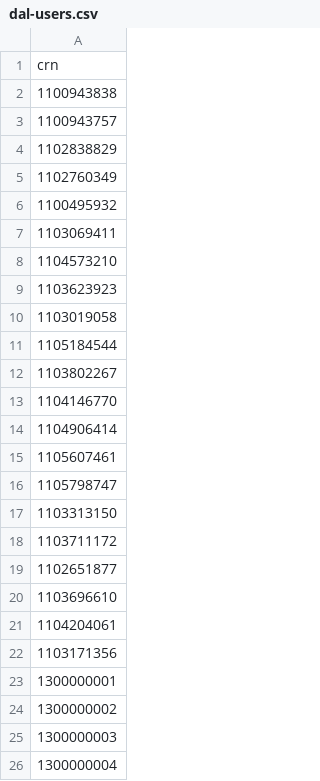
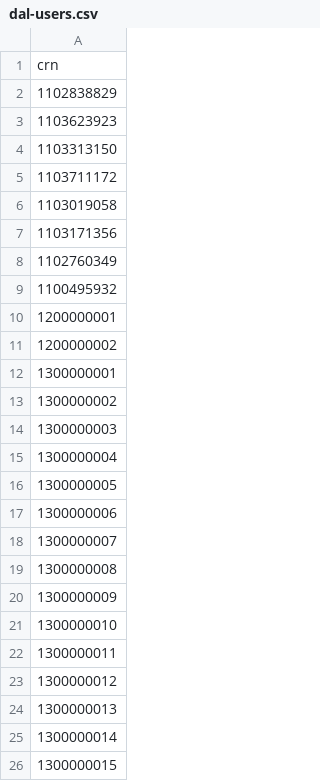
Before and after one commit to DEFRA/woodland-grant-performance-tests, a CSV file: scenarios/dal-users.csv, drawn as a sheet; only a part is shown; the shorter side is filled out with more unchanged rows.

Commit message:
Revert users csv

```diff
--- a/scenarios/dal-users.csv
+++ b/scenarios/dal-users.csv
@@ -1,23 +1,12 @@
 crn
-1100943838
-1100943757
 1102838829
+1103623923
+1103313150
+1103711172
+1103019058
+1103171356
 1102760349
 1100495932
-1103069411
-1104573210
-1103623923
-1103019058
-1105184544
-1103802267
-1104146770
-1104906414
-1105607461
-1105798747
-1103313150
-1103711172
-1102651877
-1103696610
-1104204061
-1103171356
+1200000001
+1200000002
 1300000001
```
